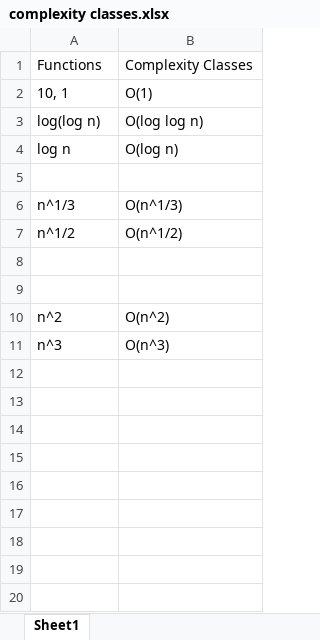
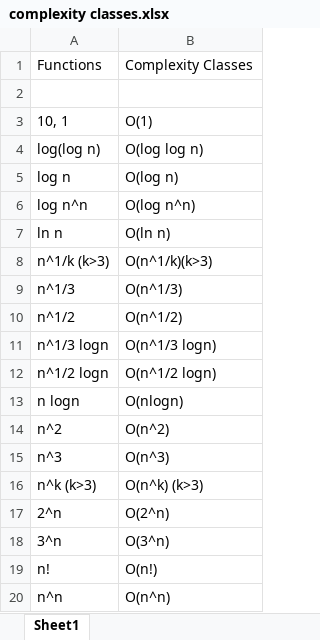
Before and after one commit to sarojthapa2019/Algorithms, an Excel workbook: complexity classes.xlsx, sheet Sheet1, drawn as a sheet; values as stored, in another font and other column widths than the file's, no borders; addresses are those after the commit; the diff names each change by its address in the sheet, - before the commit and + after, or states it on an @@ line.

```diff
--- a/complexity classes.xlsx (sheet Sheet1)
+++ b/complexity classes.xlsx (sheet Sheet1)
+row 2: (empty)
-row 6: (empty)
+row 6: log n^n | O(log n^n)
+row 7: ln n | O(ln n)
+row 8: n^1/k (k>3) | O(n^1/k)(k>3)
-row 11: (empty)
+row 11: n^1/3 logn | O(n^1/3 logn)
-row 12: (empty)
+row 12: n^1/2 logn | O(n^1/2 logn)
+row 13: n logn | O(nlogn)
+row 16: n^k (k>3) | O(n^k) (k>3)
+row 17: 2^n | O(2^n)
+row 18: 3^n | O(3^n)
+row 19: n! | O(n!)
+row 20: n^n | O(n^n)
```
Also changed, not shown: 3 other files.
